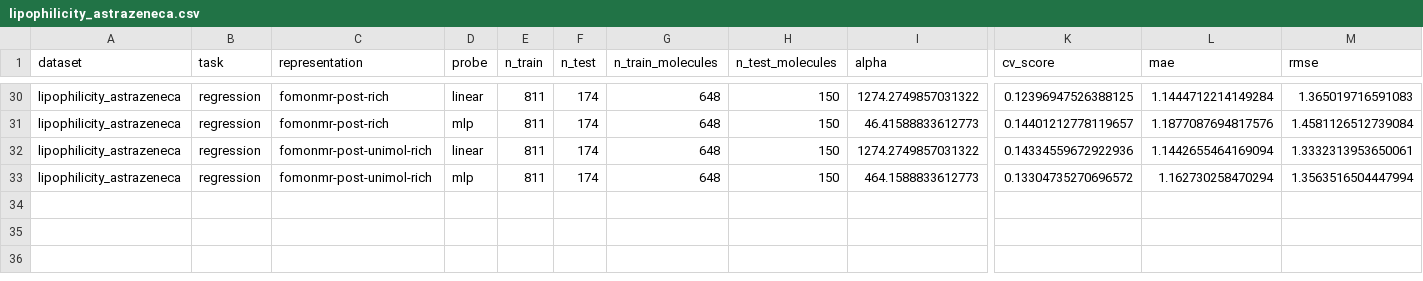
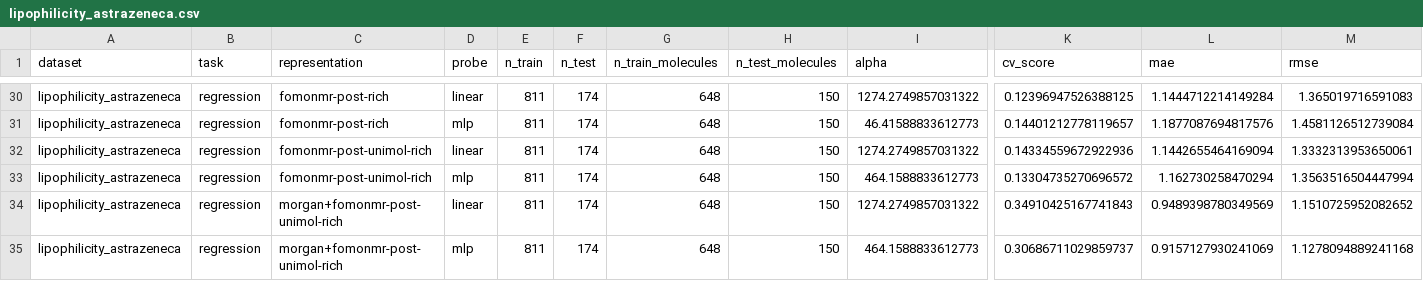
Before and after one commit to nicogreeco/nmr_fomo, a CSV file: results/property_prediction/lipophilicity_astrazeneca.csv, drawn as a sheet; only a part is shown, gaps mark what is left out; rows hold the shown columns only; the diff names each change by its address in the sheet, - before the commit and + after, or states it on an @@ line.

```diff
--- a/results/property_prediction/lipophilicity_astrazeneca.csv
+++ b/results/property_prediction/lipophilicity_astrazeneca.csv
+row 34: lipophilicity_astrazeneca | regression | morgan+fomonmr-post-unimol-rich | linear | 811 | 174 | 648 | 150 | 1274.2749857031322 | 0.34910425167741843 | 0.9489398780349569 | 1.1510725952082652
+row 35: lipophilicity_astrazeneca | regression | morgan+fomonmr-post-unimol-rich | mlp | 811 | 174 | 648 | 150 | 464.1588833612773 | 0.30686711029859737 | 0.9157127930241069 | 1.1278094889241168
```
Also changed, not shown: results/property_prediction/ames.csv, results/property_prediction/ld50_zhu.csv, 2 other files.
